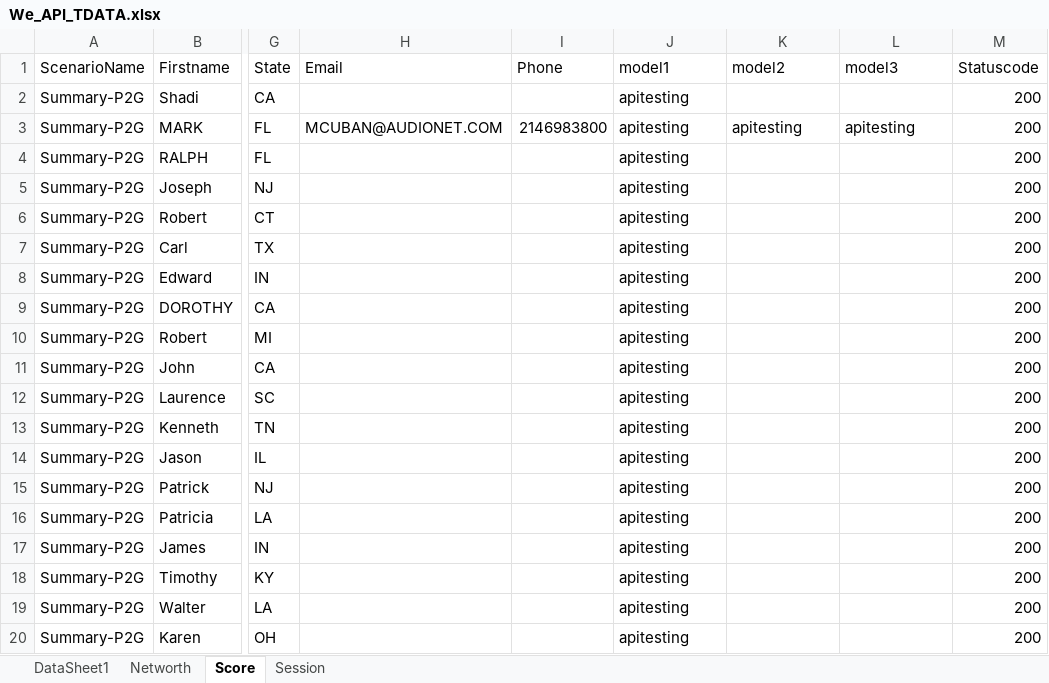
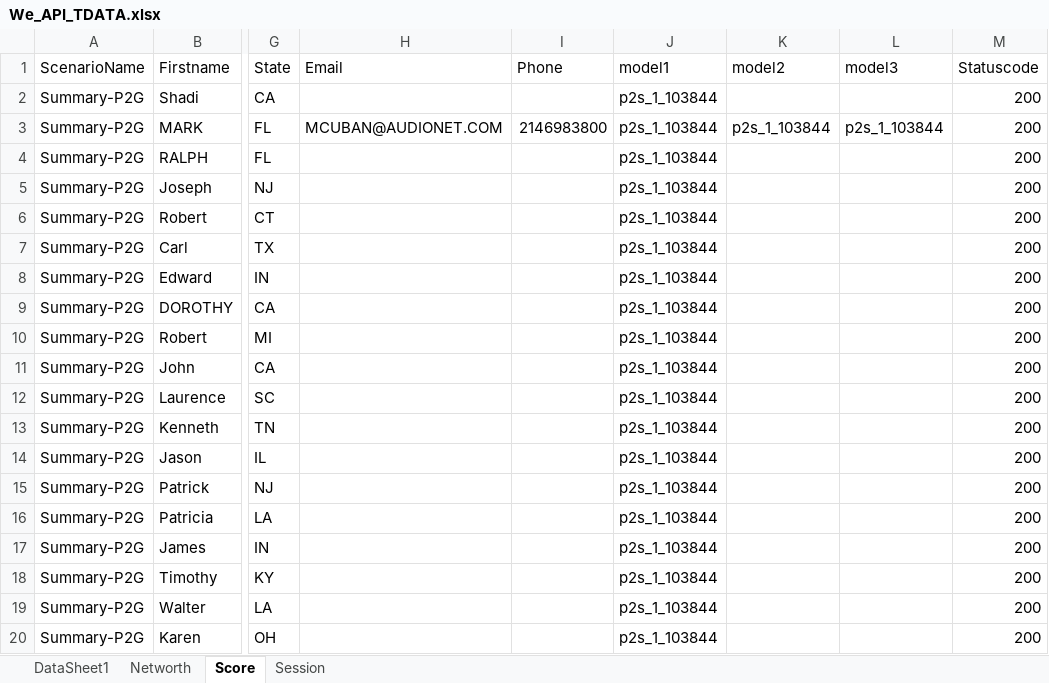
Before and after one commit to nagarjunagitaccount/micropsi, an Excel workbook: src/main/resources/We_API_TDATA.xlsx, sheet Score, drawn as a sheet; only a part is shown, gaps mark what is left out; values as stored, in another font and other column widths than the file's, no borders; the diff names each change by its address in the sheet, - before the commit and + after, or states it on an @@ line.

```diff
--- a/src/main/resources/We_API_TDATA.xlsx (sheet Score)
+++ b/src/main/resources/We_API_TDATA.xlsx (sheet Score)
-J2:J20 (model1): apitesting
+J2:J20 (model1): p2s_1_103844
-K3 (model2): apitesting
+K3 (model2): p2s_1_103844
-L3 (model3): apitesting
+L3 (model3): p2s_1_103844
```
Also changed, not shown: sheet DataSheet1, 1 other file.
